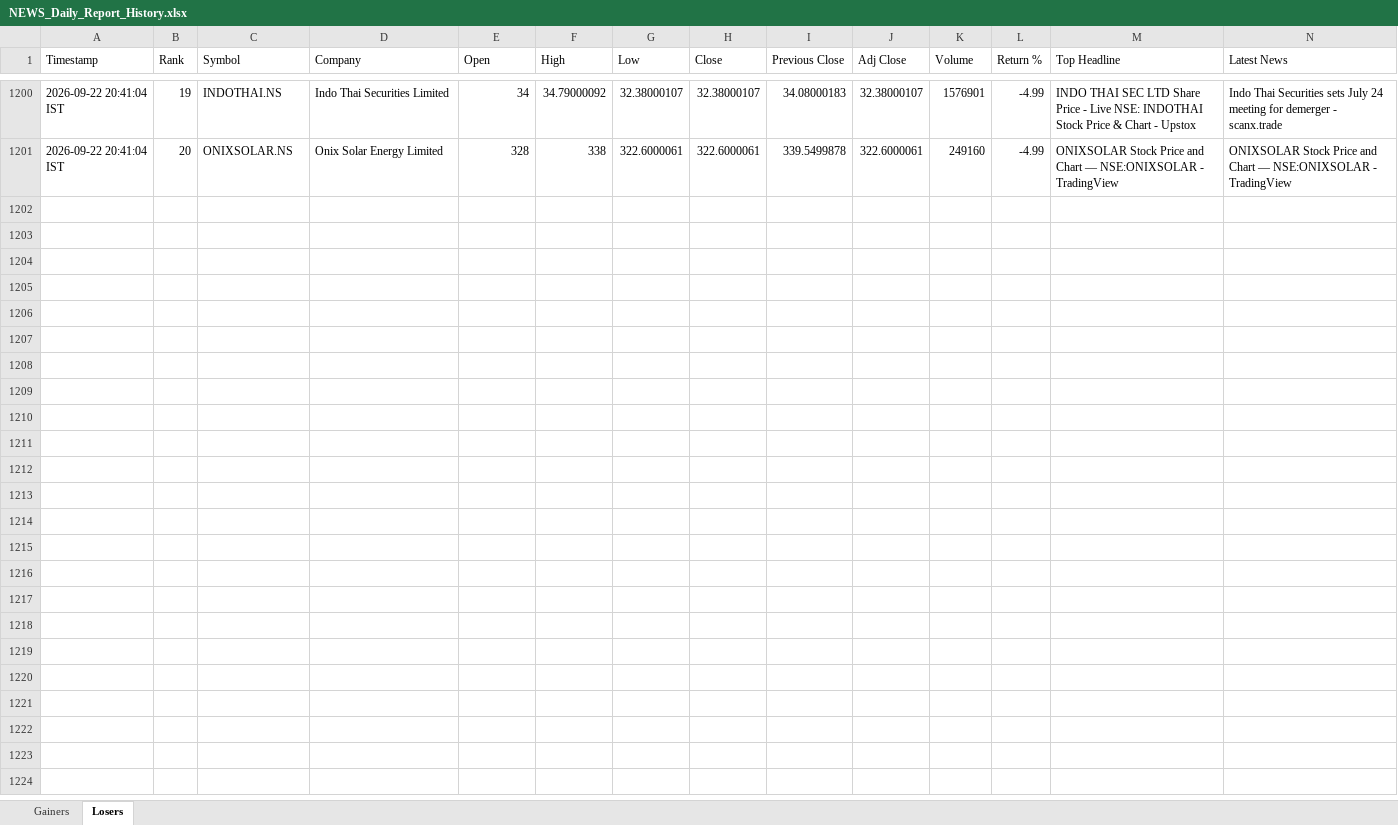
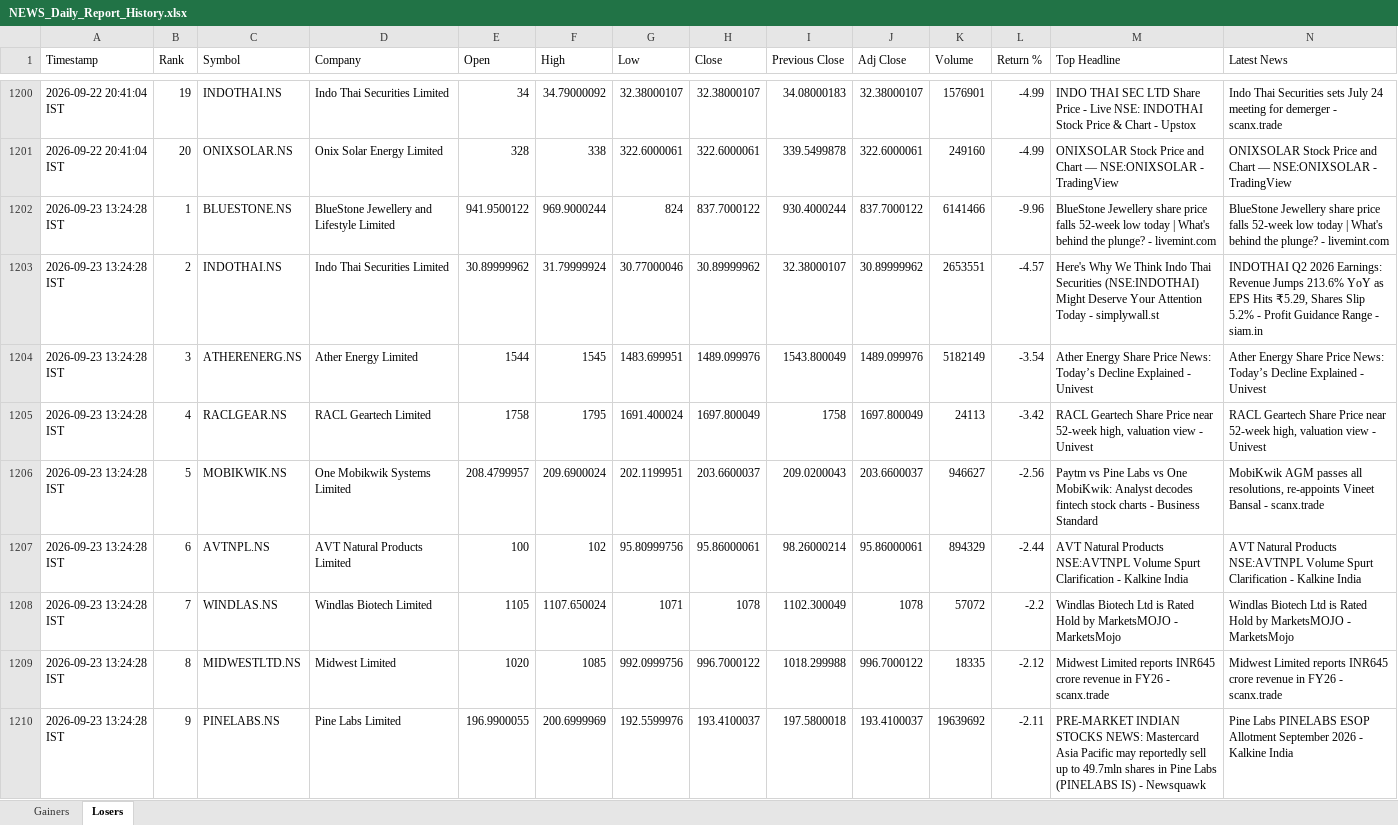
Before and after one commit to PavanSaiNekkala/News_Dividend_Fetcher, an Excel workbook: NEWS_Daily_Report/output/history/NEWS_Daily_Report_History.xlsx, sheet Losers, drawn as a sheet; only a part is shown, gaps mark what is left out; values as stored, in another font and other column widths than the file's, no borders; rows hold the shown columns only; the diff covers the shown part only; the diff names each change by its address in the sheet, - before the commit and + after, or states it on an @@ line.

```diff
--- a/NEWS_Daily_Report/output/history/NEWS_Daily_Report_History.xlsx (sheet Losers)
+++ b/NEWS_Daily_Report/output/history/NEWS_Daily_Report_History.xlsx (sheet Losers)
+row 1202: 2026-09-23 13:24:28 IST | 1 | BLUESTONE.NS | BlueStone Jewellery and Lifestyle Limited | 941.9500122 | 969.9000244 | 824 | 837.7000122 | 930.4000244 | 837.7000122 | 6141466 | -9.96 | BlueStone Jewellery share price falls 52-week low today | What's behind the plunge? - livemint.com | BlueStone Jewellery share price falls 52-week low today | What's behind the plunge? - livemint.com
+row 1203: 2026-09-23 13:24:28 IST | 2 | INDOTHAI.NS | Indo Thai Securities Limited | 30.89999962 | 31.79999924 | 30.77000046 | 30.89999962 | 32.38000107 | 30.89999962 | 2653551 | -4.57 | Here's Why We Think Indo Thai Securities (NSE:INDOTHAI) Might Deserve Your Attention Today - simplywall.st | INDOTHAI Q2 2026 Earnings: Revenue Jumps 213.6% YoY as EPS Hits ₹5.29, Shares Slip 5.2% - Profit Guidance Range - siam.in
+row 1204: 2026-09-23 13:24:28 IST | 3 | ATHERENERG.NS | Ather Energy Limited | 1544 | 1545 | 1483.699951 | 1489.099976 | 1543.800049 | 1489.099976 | 5182149 | -3.54 | Ather Energy Share Price News: Today’s Decline Explained - Univest | Ather Energy Share Price News: Today’s Decline Explained - Univest
+row 1205: 2026-09-23 13:24:28 IST | 4 | RACLGEAR.NS | RACL Geartech Limited | 1758 | 1795 | 1691.400024 | 1697.800049 | 1758 | 1697.800049 | 24113 | -3.42 | RACL Geartech Share Price near 52-week high, valuation view - Univest | RACL Geartech Share Price near 52-week high, valuation view - Univest
+row 1206: 2026-09-23 13:24:28 IST | 5 | MOBIKWIK.NS | One Mobikwik Systems Limited | 208.4799957 | 209.6900024 | 202.1199951 | 203.6600037 | 209.0200043 | 203.6600037 | 946627 | -2.56 | Paytm vs Pine Labs vs One MobiKwik: Analyst decodes fintech stock charts - Business Standard | MobiKwik AGM passes all resolutions, re-appoints Vineet Bansal - scanx.trade
+row 1207: 2026-09-23 13:24:28 IST | 6 | AVTNPL.NS | AVT Natural Products Limited | 100 | 102 | 95.80999756 | 95.86000061 | 98.26000214 | 95.86000061 | 894329 | -2.44 | AVT Natural Products NSE:AVTNPL Volume Spurt Clarification - Kalkine India | AVT Natural Products NSE:AVTNPL Volume Spurt Clarification - Kalkine India
+row 1208: 2026-09-23 13:24:28 IST | 7 | WINDLAS.NS | Windlas Biotech Limited | 1105 | 1107.650024 | 1071 | 1078 | 1102.300049 | 1078 | 57072 | -2.2 | Windlas Biotech Ltd is Rated Hold by MarketsMOJO - MarketsMojo | Windlas Biotech Ltd is Rated Hold by MarketsMOJO - MarketsMojo
+row 1209: 2026-09-23 13:24:28 IST | 8 | MIDWESTLTD.NS | Midwest Limited | 1020 | 1085 | 992.0999756 | 996.7000122 | 1018.299988 | 996.7000122 | 18335 | -2.12 | Midwest Limited reports INR645 crore revenue in FY26 - scanx.trade | Midwest Limited reports INR645 crore revenue in FY26 - scanx.trade
+row 1210: 2026-09-23 13:24:28 IST | 9 | PINELABS.NS | Pine Labs Limited | 196.9900055 | 200.6999969 | 192.5599976 | 193.4100037 | 197.5800018 | 193.4100037 | 19639692 | -2.11 | PRE-MARKET INDIAN STOCKS NEWS: Mastercard Asia Pacific may reportedly sell up to 49.7mln shares in Pine Labs (PINELABS IS) - Newsquawk | Pine Labs PINELABS ESOP Allotment September 2026 - Kalkine India
```
Also changed, not shown: 11 added rows elsewhere in this sheet, sheet Gainers, NEWS_Daily_Report/output/latest/NEWS_Daily_Report.xlsx.
